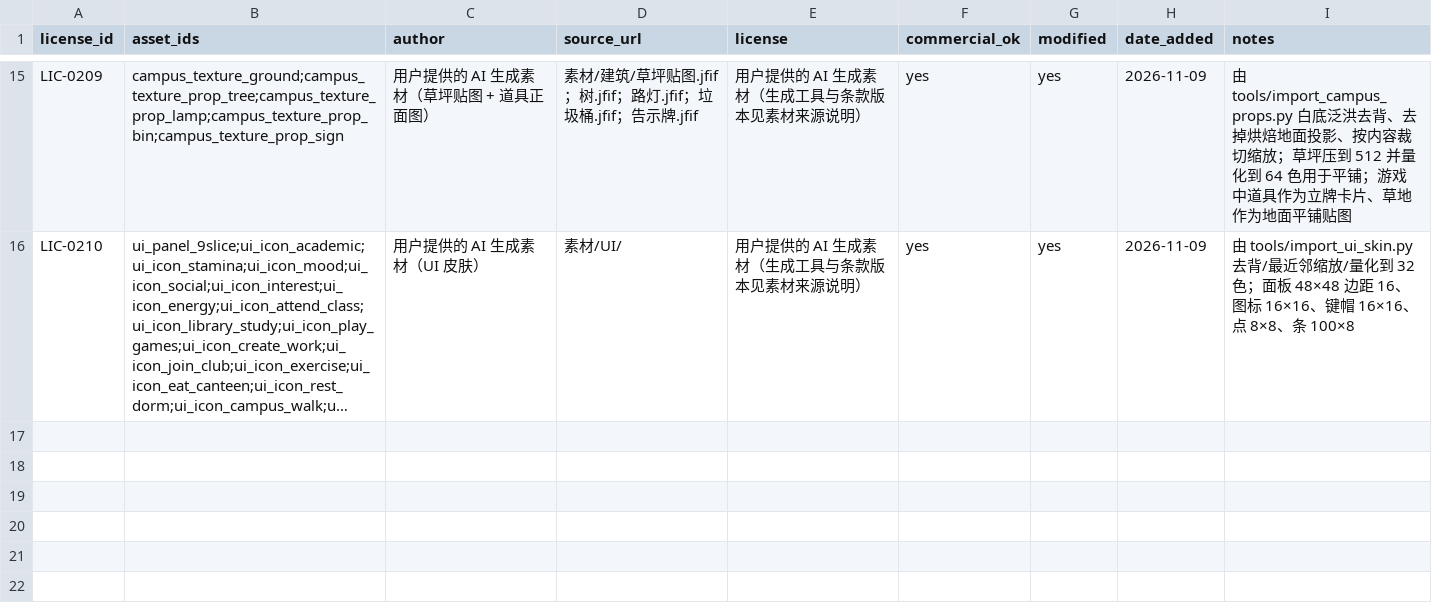
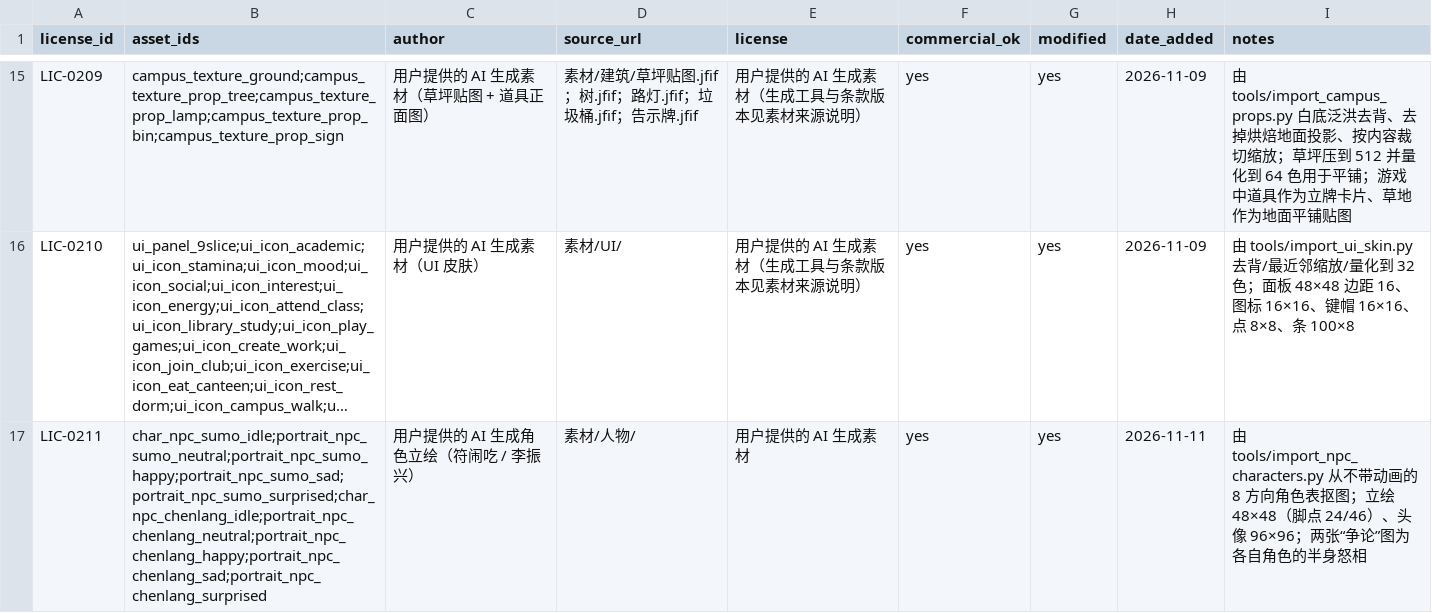
Before and after one commit to BoGuYoYo/NaiWa-campus, a CSV file: assets/LICENSES.csv, drawn as a sheet; only a part is shown, gaps mark what is left out; long unchanged cells end in …; the diff names each change by its address in the sheet, - before the commit and + after, or states it on an @@ line.

Commit message:
A(art): 用用户提供的立绘替换两名 NPC —— 苏墨→符闹吃、陈朗→李振兴
- tools/import_npc_characters.py：从 8 方向角色表抠图（去底 / 去标签 / 去杂点），
  生成 48x48 立牌与 96x96 头像；neutral/happy/sad 用正面立绘裁头肩，
  surprised 用各自的「争论」半身怒相
- 全量改名：npcs.json / strings.json / dialogues.json / endings.json /
  map.json / interactables.json / spec_data.py（小柚保持不变）
- 室内场景新增 NPC 立牌：以前只有一个蓝圈站位，现在能看到人
  （InteriorSceneAdapter._place_npc_sprites）
- manifest：这 10 条从 placeholder 转 final，许可证 LIC-0211 登记
- docs/ui/text_index.csv 同步；pytest 全绿

```diff
--- a/assets/LICENSES.csv
+++ b/assets/LICENSES.csv
+row 17: LIC-0211 | char_npc_sumo_idle;portrait_npc_sumo_neutral;portrait_npc_sumo_happy;portrait_npc_sumo_sad;portrait_npc_sumo_surprised;char_npc_chenlang_idle;portrait_npc_chenlang_neutral;portrait_npc_chenlang_happy;portrait_npc_chenlang_sad;portrait_npc_chenlang_surprised | 用户提供的 AI 生成角色立绘（符闹吃 / 李振兴） | 素材/人物/ | 用户提供的 AI 生成素材 | yes | yes | 2026-11-11 | 由 tools/import_npc_characters.py 从不带动画的 8 方向角色表抠图；立绘 48×48（脚点 24/46）、头像 96×96；两张“争论”图为各自角色的半身怒相
```
Also changed, not shown: docs/ui/text_index.csv, 23 other files.
